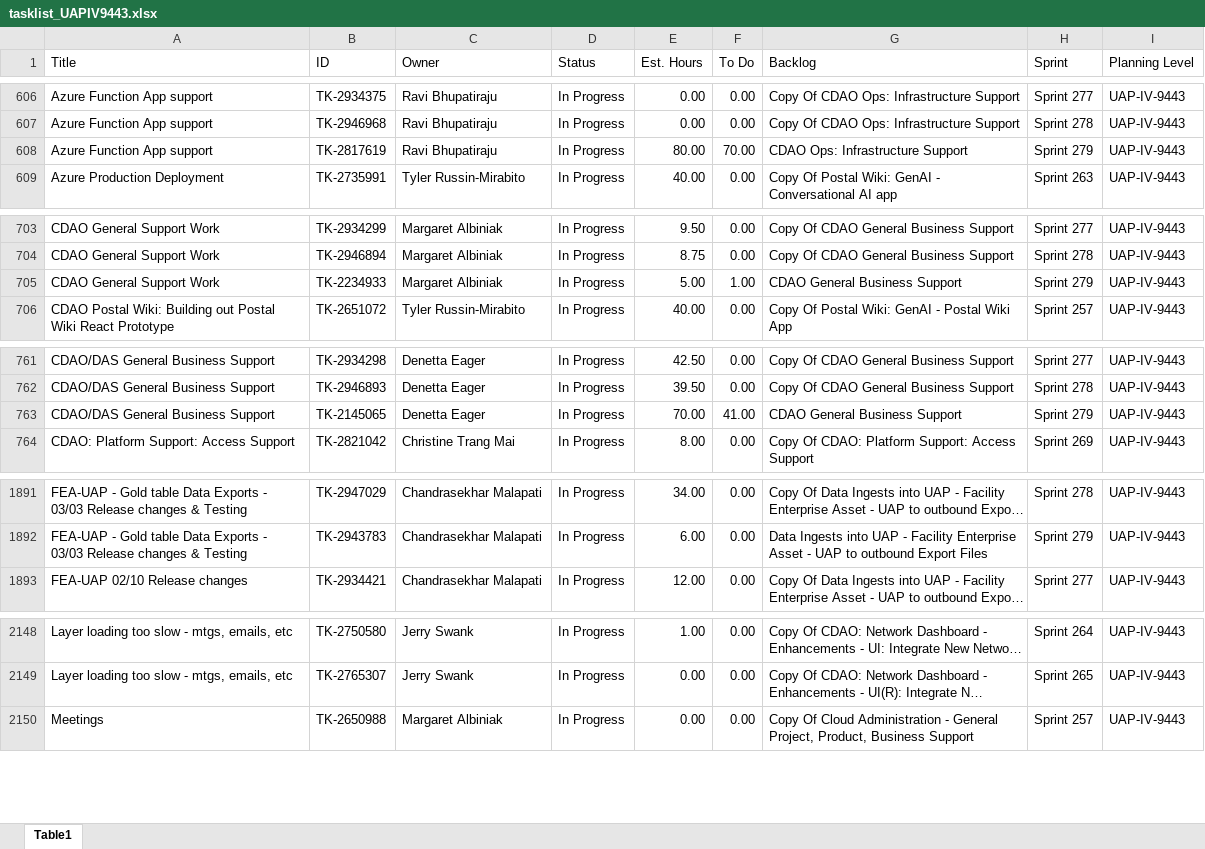
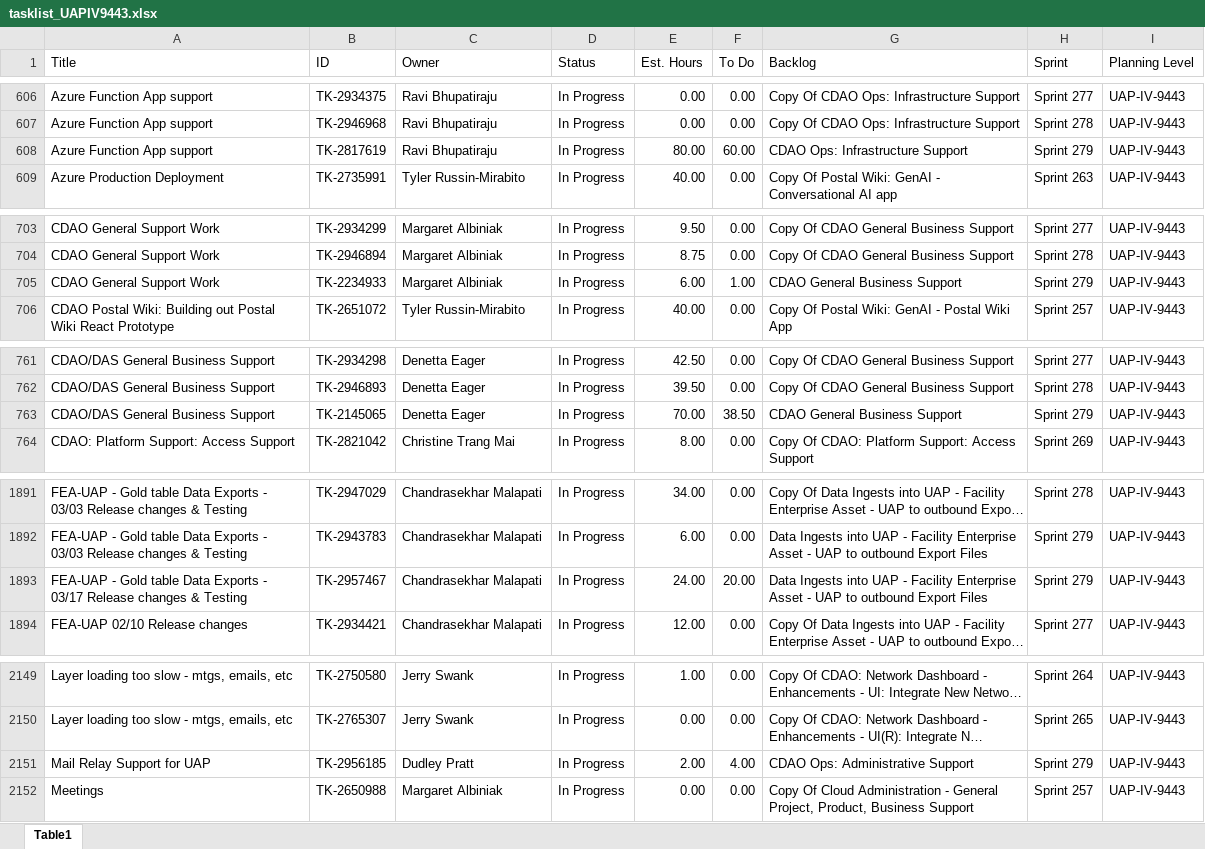
Before and after one commit to usps-dataeng/versionone-dashboard, an Excel workbook: tasklist_UAPIV9443.xlsx, sheet Table1, drawn as a sheet; only a part is shown, gaps mark what is left out; long unchanged cells end in …; values as stored, in another font and other column widths than the file's, no borders; the diff covers the shown part only; the diff names each change by its address in the sheet, - before the commit and + after, or states it on an @@ line.

```diff
--- a/tasklist_UAPIV9443.xlsx (sheet Table1)
+++ b/tasklist_UAPIV9443.xlsx (sheet Table1)
-F608 (To Do): 70.00
+F608 (To Do): 60.00
-E705 (Est. Hours): 5.00
+E705 (Est. Hours): 6.00
-F763 (To Do): 41.00
+F763 (To Do): 38.50
+row 1893: FEA-UAP - Gold table Data Exports - 03/17 Release changes & Testing | TK-2957467 | Chandrasekhar Malapati | In Progress | 24.00 | 20.00 | Data Ingests into UAP - Facility Enterprise Asset - UAP to outbound Export Files | Sprint 279 | UAP-IV-9443
+row 2151: Mail Relay Support for UAP | TK-2956185 | Dudley Pratt | In Progress | 2.00 | 4.00 | CDAO Ops: Administrative Support | Sprint 279 | UAP-IV-9443
```
Also changed, not shown: 6 edited cells elsewhere in this sheet, tasklist_CDAS6441.xlsx, tasklist_EDS4834.xlsx, 5 other files.
